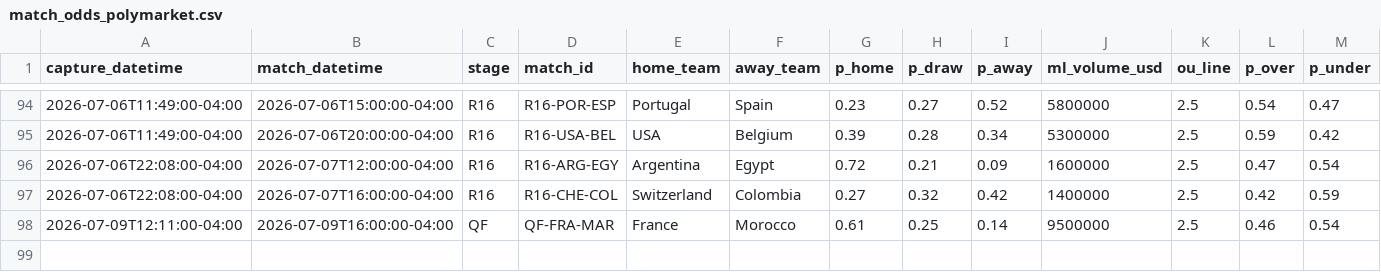
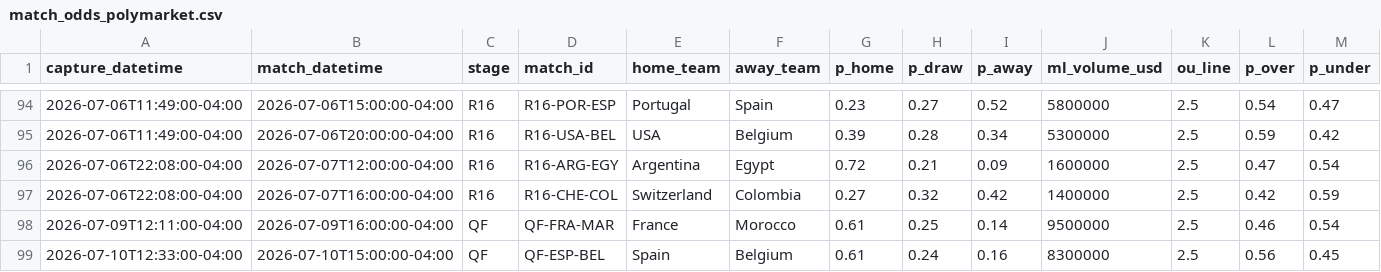
Before and after one commit to julianher/worldcup-2026-polla, a CSV file: data/match_odds_polymarket.csv, drawn as a sheet; only a part is shown, gaps mark what is left out; rows hold the shown columns only; the diff names each change by its address in the sheet, - before the commit and + after, or states it on an @@ line.

```diff
--- a/data/match_odds_polymarket.csv
+++ b/data/match_odds_polymarket.csv
+row 99: 2026-07-10T12:33:00-04:00 | 2026-07-10T15:00:00-04:00 | QF | QF-ESP-BEL | Spain | Belgium | 0.61 | 0.24 | 0.16 | 8300000 | 2.5 | 0.56 | 0.45
```
Also changed, not shown: data/match_odds_codere.csv, 2 other files.
